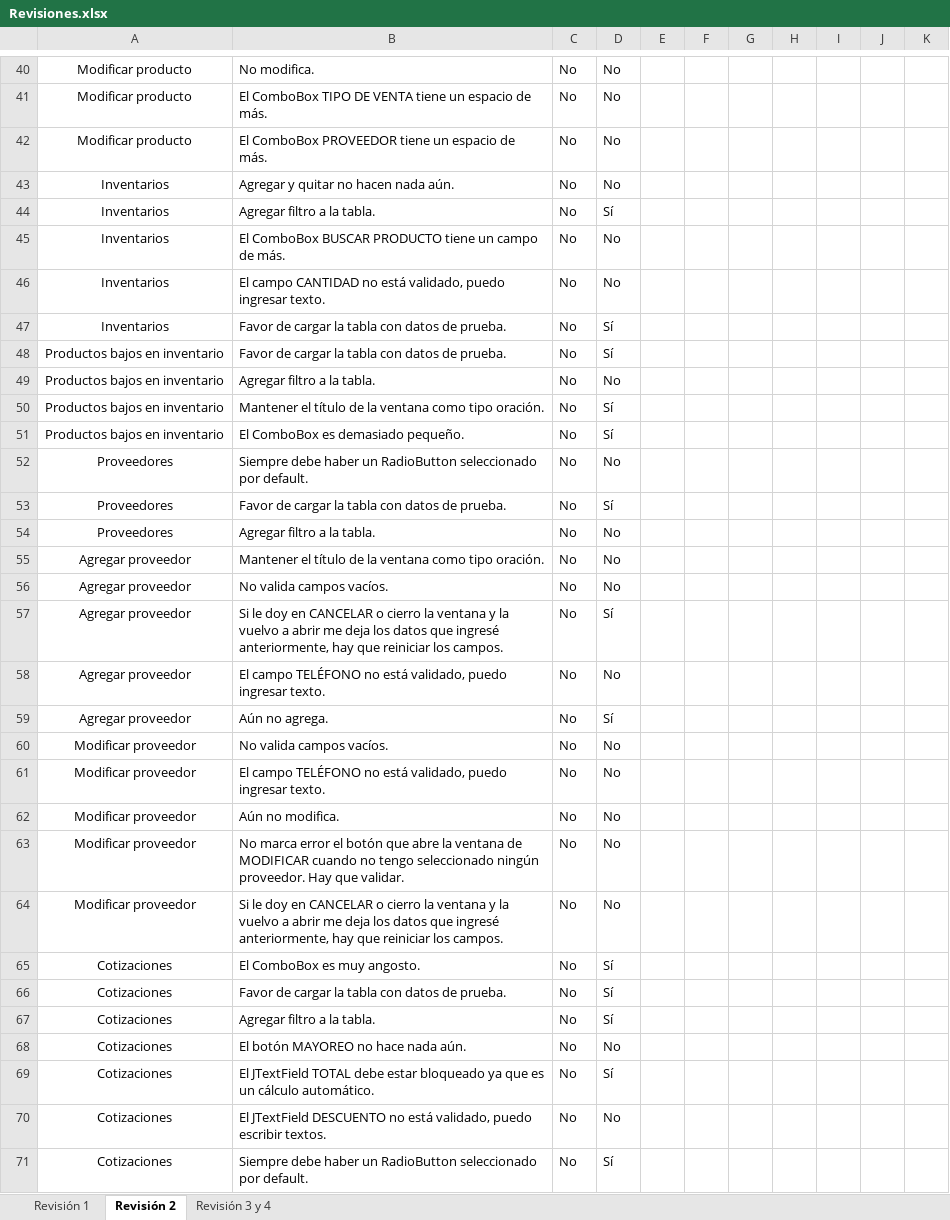
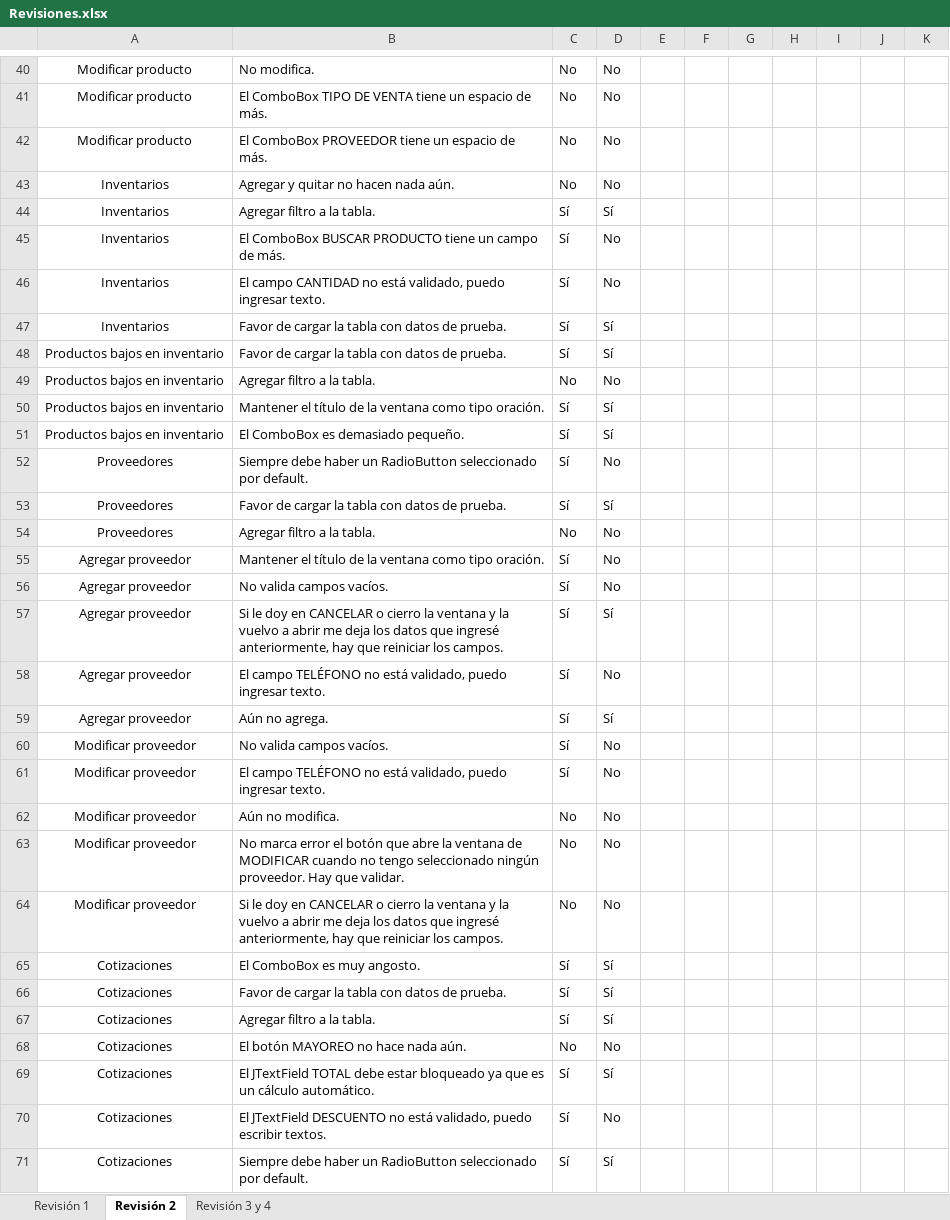
Before and after one commit to erikayareth/ImprentaSoluciones, an Excel workbook: Revisiones/Revisiones.xlsx, sheet Revisión 2, drawn as a sheet; only a part is shown, gaps mark what is left out; values as stored, in another font and other column widths than the file's, no borders; conditional formats not drawn; the diff covers the shown part only; the diff names each change by its address in the sheet, - before the commit and + after, or states it on an @@ line.

```diff
--- a/Revisiones/Revisiones.xlsx (sheet Revisión 2)
+++ b/Revisiones/Revisiones.xlsx (sheet Revisión 2)
-C44:C48: No
+C44:C48: Sí
-C50:C53: No
+C50:C53: Sí
-C55:C61: No
+C55:C61: Sí
-C65:C67: No
+C65:C67: Sí
-C69:C71: No
+C69:C71: Sí
```
Also changed, not shown: 30 edited cells elsewhere in this sheet, sheet Revisión 1.
